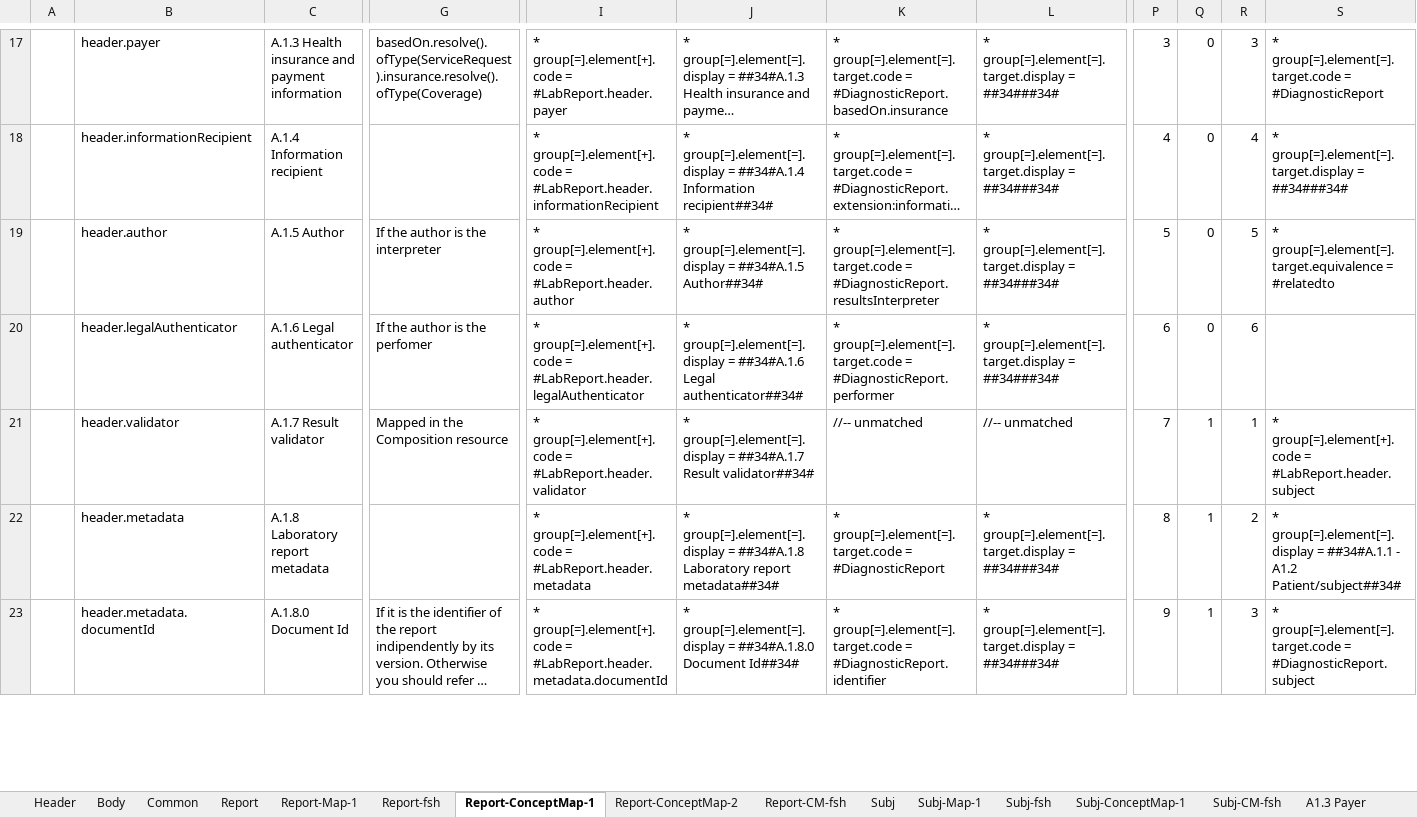
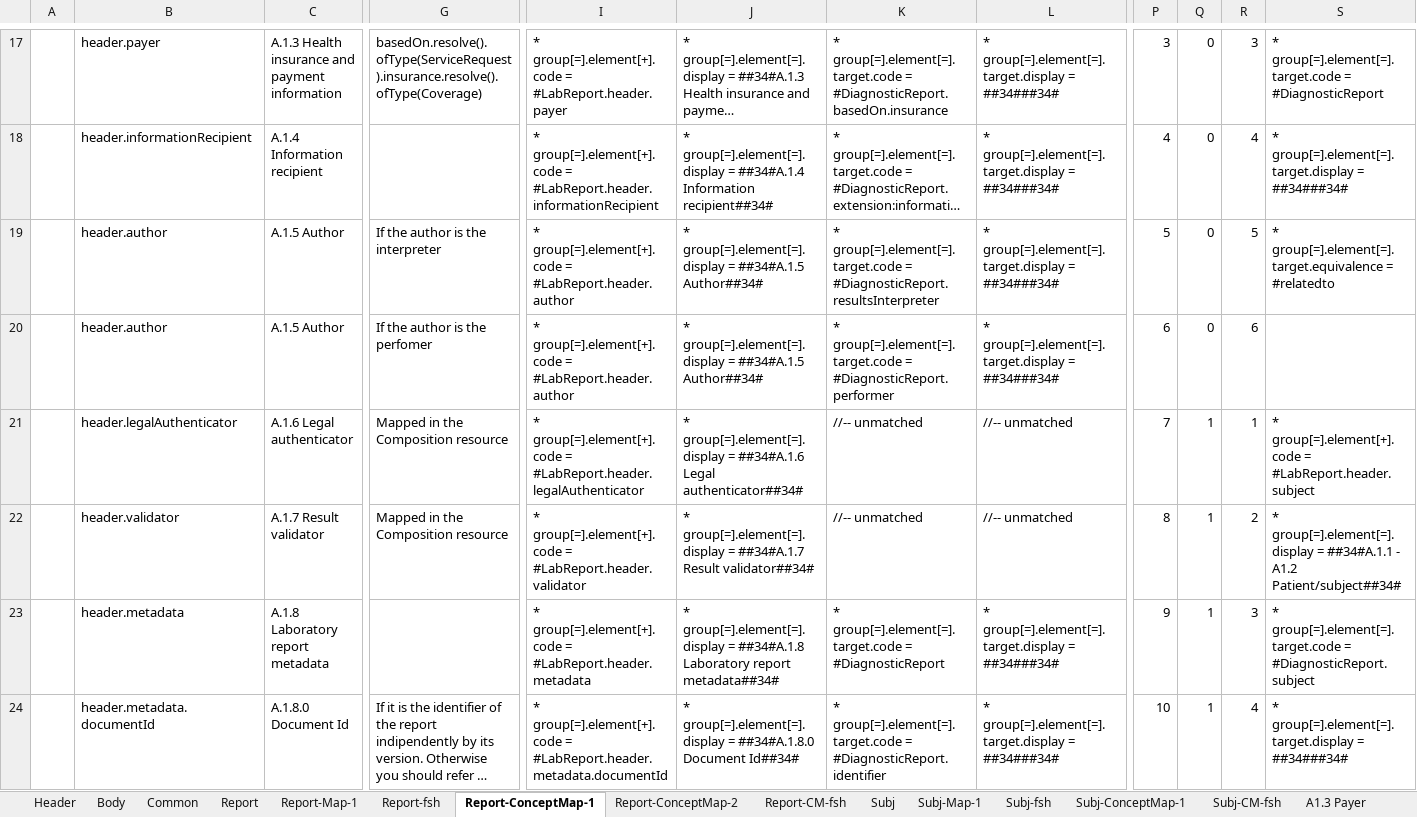
Before and after one commit to hl7-eu/laboratory, an Excel workbook: src-models/eulab-model-maps.xlsm, sheet Report-ConceptMap-1, drawn as a sheet; only a part is shown, gaps mark what is left out; long unchanged cells end in …; values as stored, in another font and other column widths than the file's, no borders; addresses are those after the commit; rows hold the shown columns only; the diff covers the shown part only; the diff names each change by its address in the sheet, - before the commit and + after, or states it on an @@ line.

```diff
--- a/src-models/eulab-model-maps.xlsm (sheet Report-ConceptMap-1)
+++ b/src-models/eulab-model-maps.xlsm (sheet Report-ConceptMap-1)
-B20: header.legalAuthenticator
+B20: header.author
-C20: A.1.6 Legal authenticator
+C20: A.1.5 Author
-I20: …group[=].element[+].code = #LabReport.header.legalAuthenticator
+I20: …group[=].element[+].code = #LabReport.header.author
-J20: …group[=].element[=].display = ##34#A.1.6 Legal authenticator##34#
+J20: …group[=].element[=].display = ##34#A.1.5 Author##34#
-B21: header.validator
+B21: header.legalAuthenticator
-C21: A.1.7 Result validator
+C21: A.1.6 Legal authenticator
-I21: …group[=].element[+].code = #LabReport.header.validator
+I21: …group[=].element[+].code = #LabReport.header.legalAuthenticator
-J21: …group[=].element[=].display = ##34#A.1.7 Result validator##34#
+J21: …group[=].element[=].display = ##34#A.1.6 Legal authenticator##34#
+row 22:  | header.validator | A.1.7 Result validator | Mapped in the Composition resource | * group[=].element[+].code = #LabReport.header.validator | * group[=].element[=].display = ##34#A.1.7 Result validator##34# | //-- unmatched | //-- unmatched | 8 | 1 | 2 | * group[=].element[=].display = ##34#A.1.1 - A1.2 Patient/subject##34#
-P23: 8
+P23: 9
-R23: 2
+R23: 3
-S23: * group[=].element[=].display = ##34#A.1.1 - A1.2 Patient/subject##34#
+S23: * group[=].element[=].target.code = #DiagnosticReport.subject
-P24: 9
+P24: 10
-R24: 3
+R24: 4
-S24: * group[=].element[=].target.code = #DiagnosticReport.subject
+S24: * group[=].element[=].target.display = ##34###34#
```
Also changed, not shown: 2 added rows, 2 removed rows and 127 edited cells elsewhere in this sheet, sheet Report-CM-fsh, formulas that keep their value, 1 other file.
